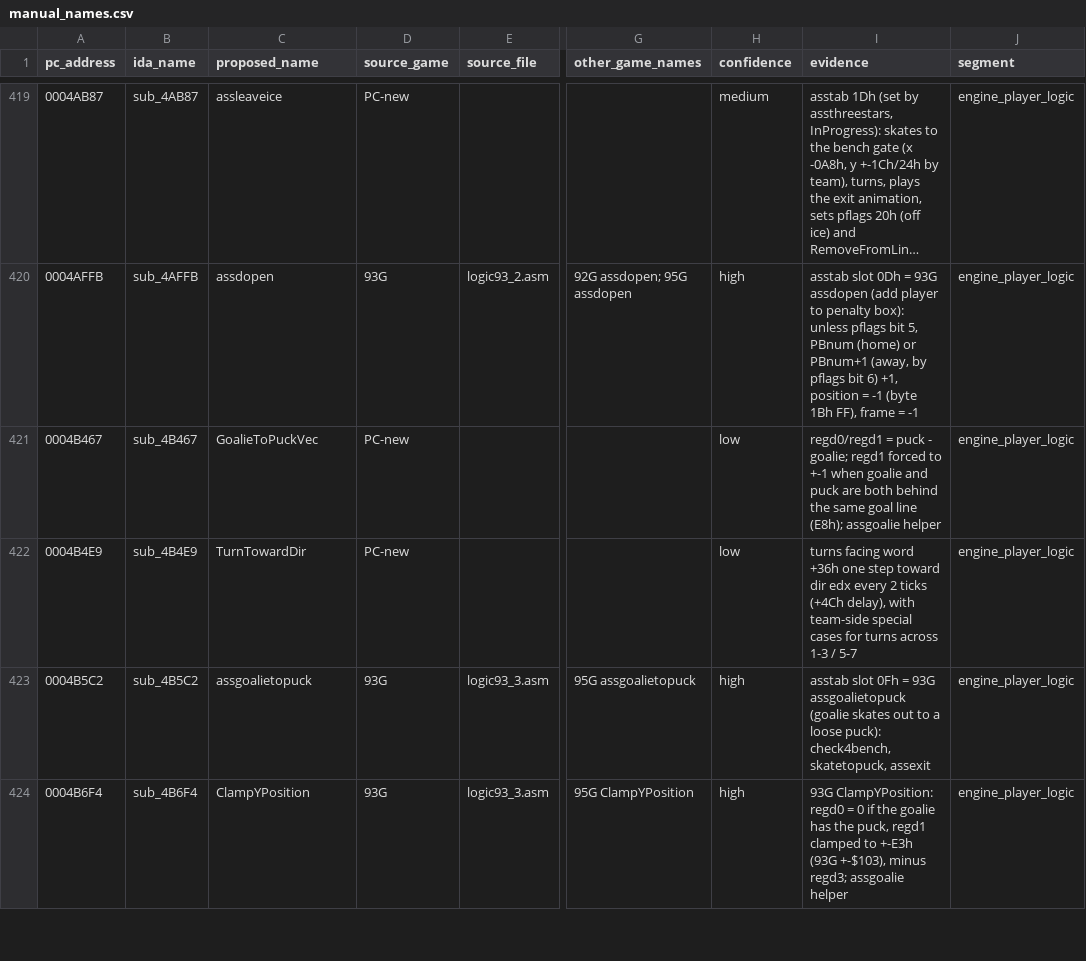
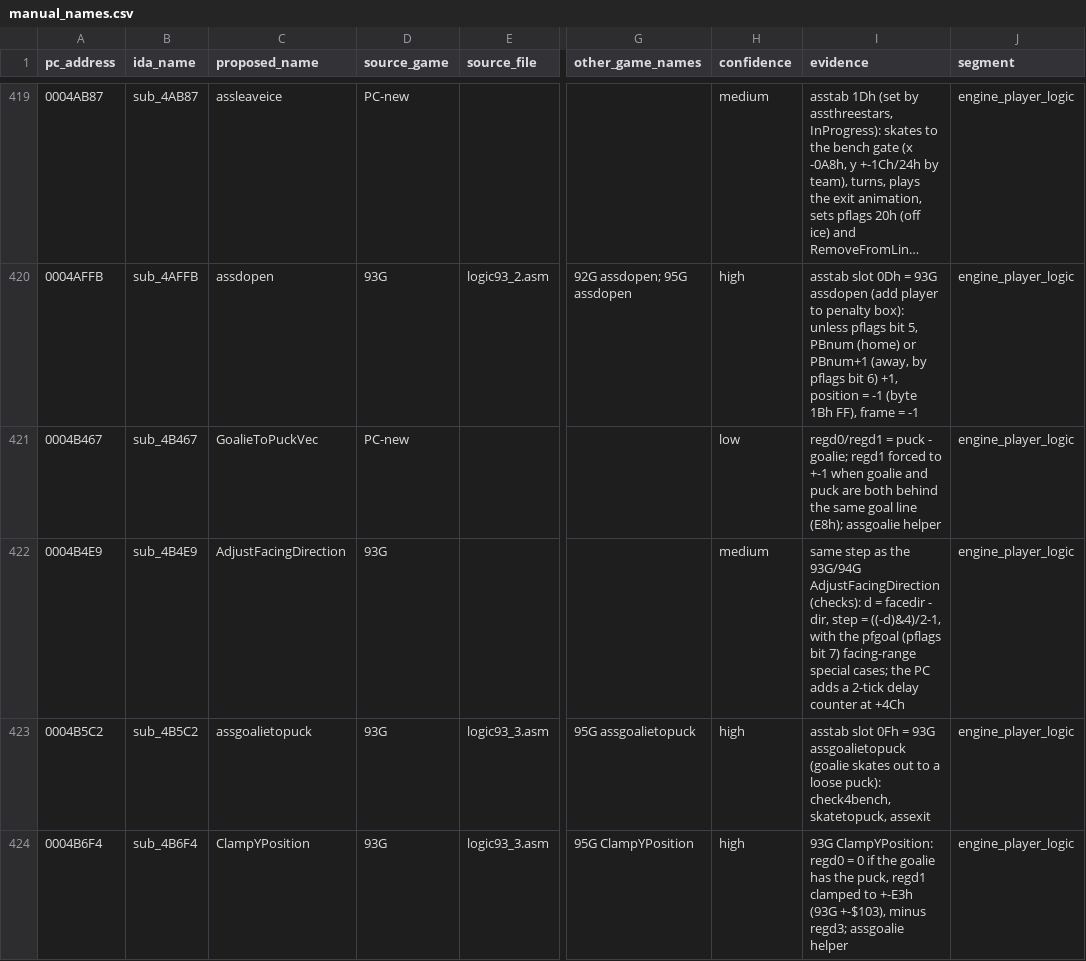
Before and after one commit to abdulahmad/NHL95PC, a CSV file: tools/manual_names.csv, drawn as a sheet; only a part is shown, gaps mark what is left out; long unchanged cells end in …; the diff names each change by its address in the sheet, - before the commit and + after, or states it on an @@ line.

```diff
--- a/tools/manual_names.csv
+++ b/tools/manual_names.csv
-C422 (proposed_name): TurnTowardDir
+C422 (proposed_name): AdjustFacingDirection
-D422 (source_game): PC-new
+D422 (source_game): 93G
-H422 (confidence): low
+H422 (confidence): medium
-I422 (evidence): turns facing word +36h one step toward dir edx every 2 ticks (+4Ch delay), with team-side special cases for turns across 1-3 / 5-7
+I422 (evidence): same step as the 93G/94G AdjustFacingDirection (checks): d = facedir - dir, step = ((-d)&4)/2-1, with the pfgoal (pflags bit 7) facing-range special cases; the PC adds a 2-tick delay counter at +4Ch
```
Also changed, not shown: name_map_94.csv, 1 other file.
